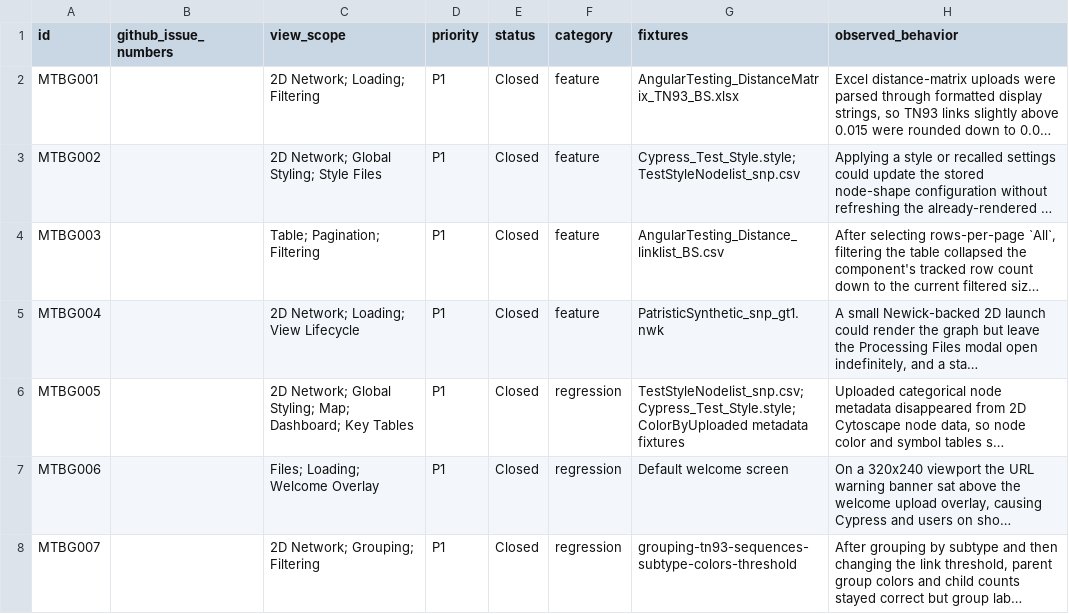
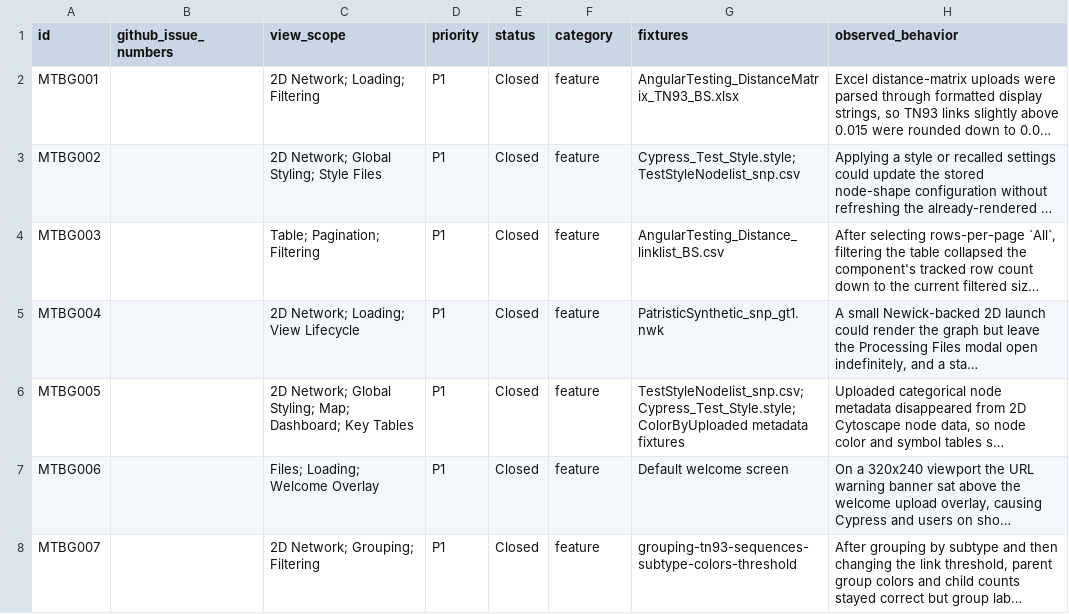
Before and after one commit to CDCgov/MicrobeTrace, a CSV file: docs/testing/app-wide-cypress-bug-log.csv, drawn as a sheet; only a part is shown; long unchanged cells end in …; the diff covers the shown part only; the diff names each change by its address in the sheet, - before the commit and + after, or states it on an @@ line.

```diff
--- a/docs/testing/app-wide-cypress-bug-log.csv
+++ b/docs/testing/app-wide-cypress-bug-log.csv
-F6:F8 (category): regression
+F6:F8 (category): feature
```
Also changed, not shown: 3 added rows and 18 edited cells elsewhere in this file.
